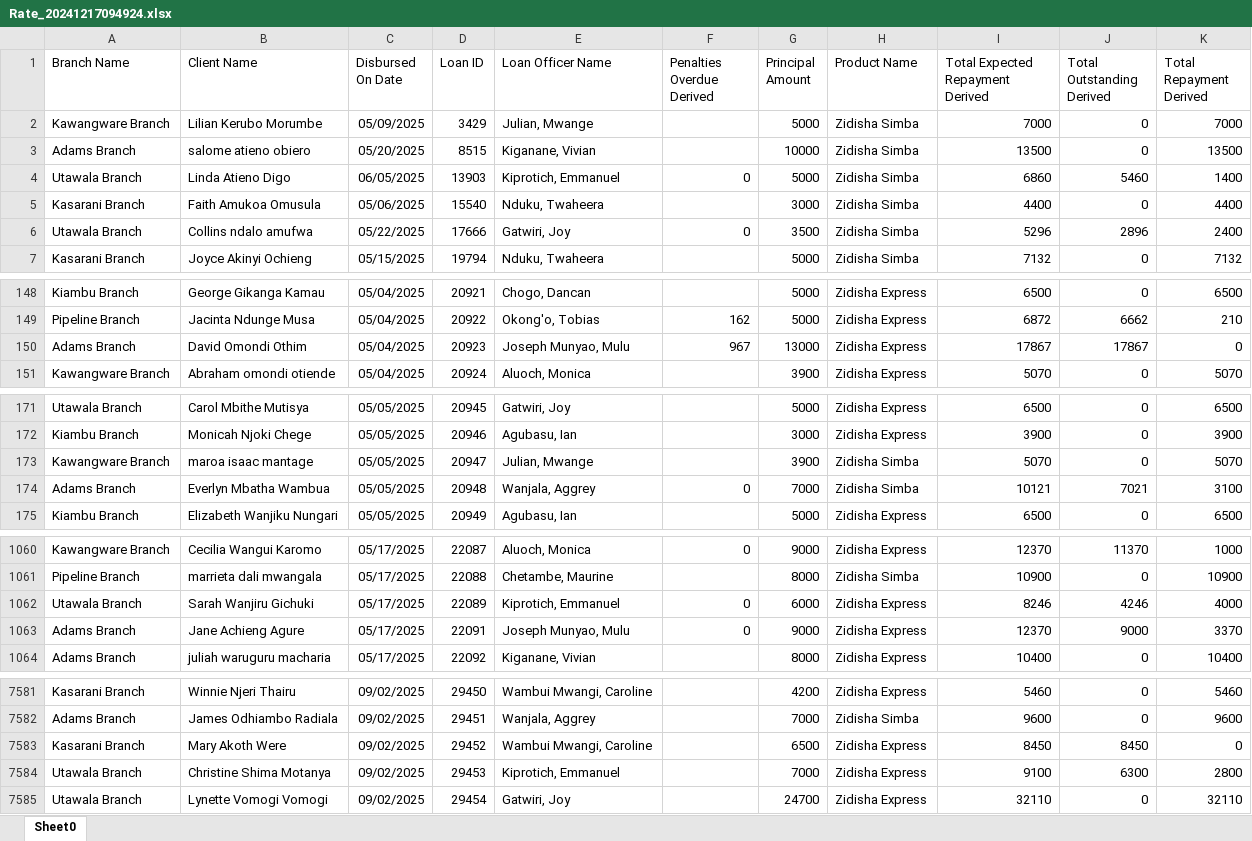
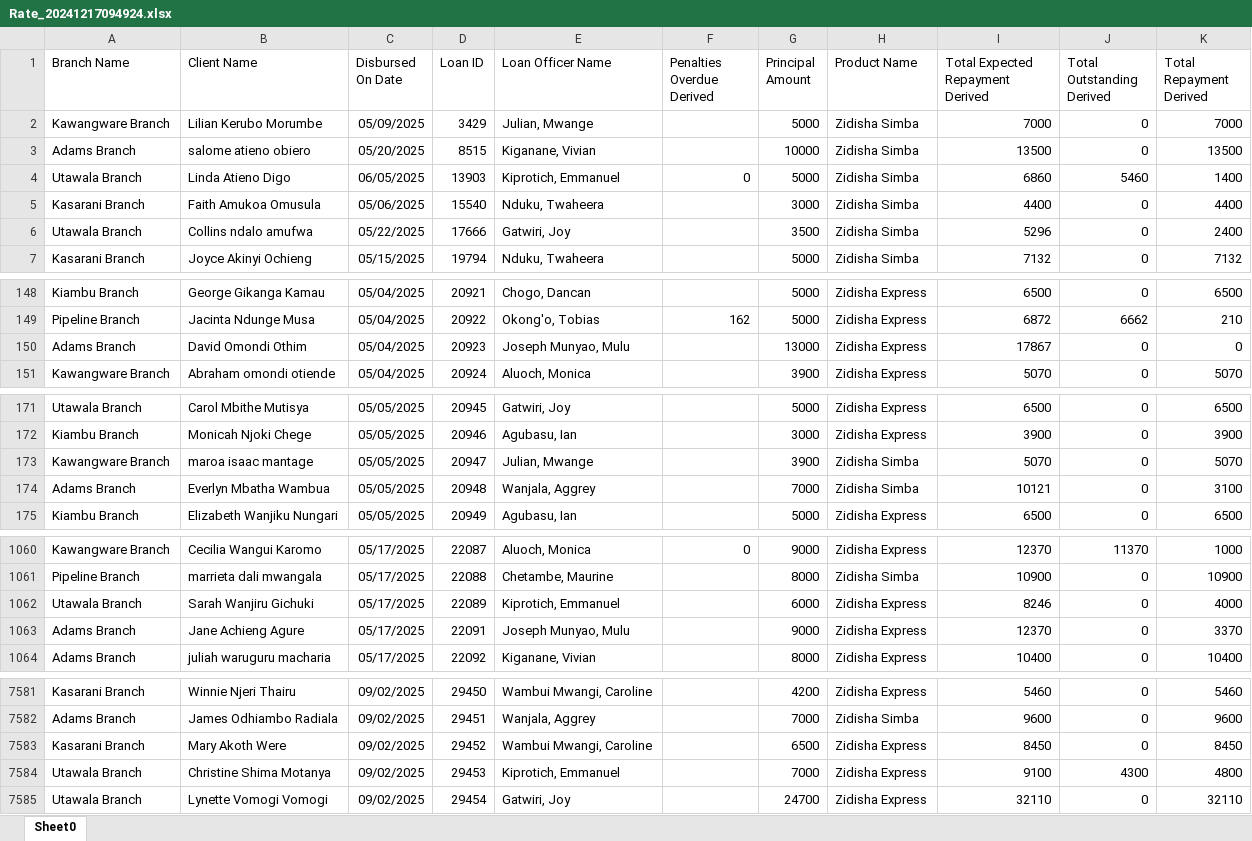
Before and after one commit to Phoenix-Capital/zidisha-monitor, an Excel workbook: Rate_20241217094924.xlsx, sheet Sheet0, drawn as a sheet; only a part is shown, gaps mark what is left out; values as stored, in another font and other column widths than the file's, no borders; the diff covers the shown part only; the diff names each change by its address in the sheet, - before the commit and + after, or states it on an @@ line.

```diff
--- a/Rate_20241217094924.xlsx (sheet Sheet0)
+++ b/Rate_20241217094924.xlsx (sheet Sheet0)
-F6 (Penalties Overdue Derived): 0
+F6 (Penalties Overdue Derived): (empty)
-J6 (Total Outstanding Derived): 2896
+J6 (Total Outstanding Derived): 0
-F150 (Penalties Overdue Derived): 967
+F150 (Penalties Overdue Derived): (empty)
-J150 (Total Outstanding Derived): 17867
+J150 (Total Outstanding Derived): 0
-F174 (Penalties Overdue Derived): 0
+F174 (Penalties Overdue Derived): (empty)
-J174 (Total Outstanding Derived): 7021
+J174 (Total Outstanding Derived): 0
-F1062:F1063 (Penalties Overdue Derived): 0
+F1062:F1063 (Penalties Overdue Derived): (empty)
-J1062 (Total Outstanding Derived): 4246
+J1062 (Total Outstanding Derived): 0
-J1063 (Total Outstanding Derived): 9000
+J1063 (Total Outstanding Derived): 0
-J7583 (Total Outstanding Derived): 8450
+J7583 (Total Outstanding Derived): 0
-K7583 (Total Repayment Derived): 0
+K7583 (Total Repayment Derived): 8450
-J7584 (Total Outstanding Derived): 6300
+J7584 (Total Outstanding Derived): 4300
-K7584 (Total Repayment Derived): 2800
+K7584 (Total Repayment Derived): 4800
```
Also changed, not shown: 9 added rows and 148 edited cells elsewhere in this sheet.
